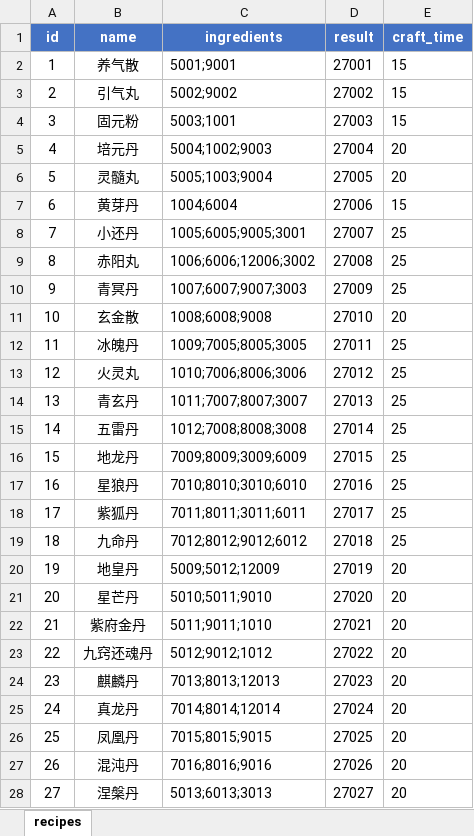
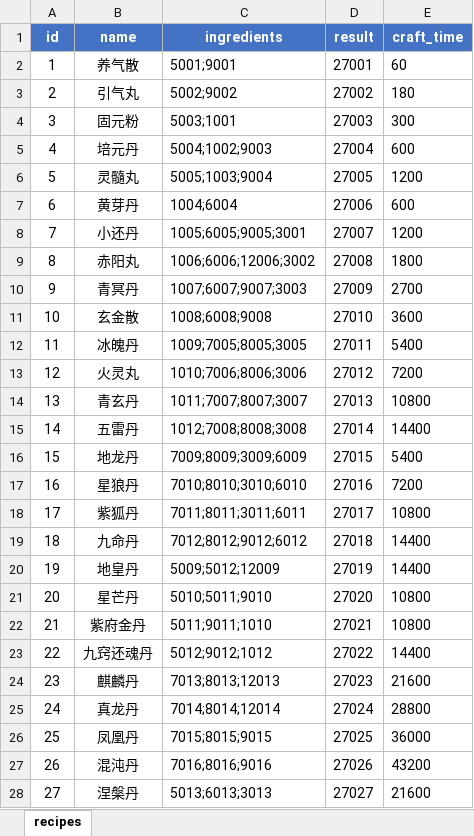
Before and after one commit to stitchohana/MergeGame, an Excel workbook: config/xlsx/recipes.xlsx, sheet recipes, drawn as a sheet; only a part is shown; values as stored, in another font and other column widths than the file's, no borders; the diff covers the shown part only; the diff names each change by its address in the sheet, - before the commit and + after, or states it on an @@ line.

Commit message:
Add reward config loading and standardize recipe craft times

```diff
--- a/config/xlsx/recipes.xlsx (sheet recipes)
+++ b/config/xlsx/recipes.xlsx (sheet recipes)
-E2 (craft_time): 15
+E2 (craft_time): 60
-E3 (craft_time): 15
+E3 (craft_time): 180
-E4 (craft_time): 15
+E4 (craft_time): 300
-E5 (craft_time): 20
+E5 (craft_time): 600
-E6 (craft_time): 20
+E6 (craft_time): 1200
-E7 (craft_time): 15
+E7 (craft_time): 600
-E8 (craft_time): 25
+E8 (craft_time): 1200
-E9 (craft_time): 25
+E9 (craft_time): 1800
-E10 (craft_time): 25
+E10 (craft_time): 2700
-E11 (craft_time): 20
+E11 (craft_time): 3600
-E12 (craft_time): 25
+E12 (craft_time): 5400
-E13 (craft_time): 25
+E13 (craft_time): 7200
-E14 (craft_time): 25
+E14 (craft_time): 10800
-E15 (craft_time): 25
+E15 (craft_time): 14400
-E16 (craft_time): 25
+E16 (craft_time): 5400
-E17 (craft_time): 25
+E17 (craft_time): 7200
-E18 (craft_time): 25
+E18 (craft_time): 10800
-E19 (craft_time): 25
+E19 (craft_time): 14400
-E20 (craft_time): 20
+E20 (craft_time): 14400
-E21:E22 (craft_time): 20
+E21:E22 (craft_time): 10800
-E23 (craft_time): 20
+E23 (craft_time): 14400
-E24 (craft_time): 20
+E24 (craft_time): 21600
-E25 (craft_time): 20
+E25 (craft_time): 28800
-E26 (craft_time): 20
+E26 (craft_time): 36000
-E27 (craft_time): 20
+E27 (craft_time): 43200
-E28 (craft_time): 20
+E28 (craft_time): 21600
```
Also changed, not shown: 232 edited cells elsewhere in this sheet, 21 other files.
